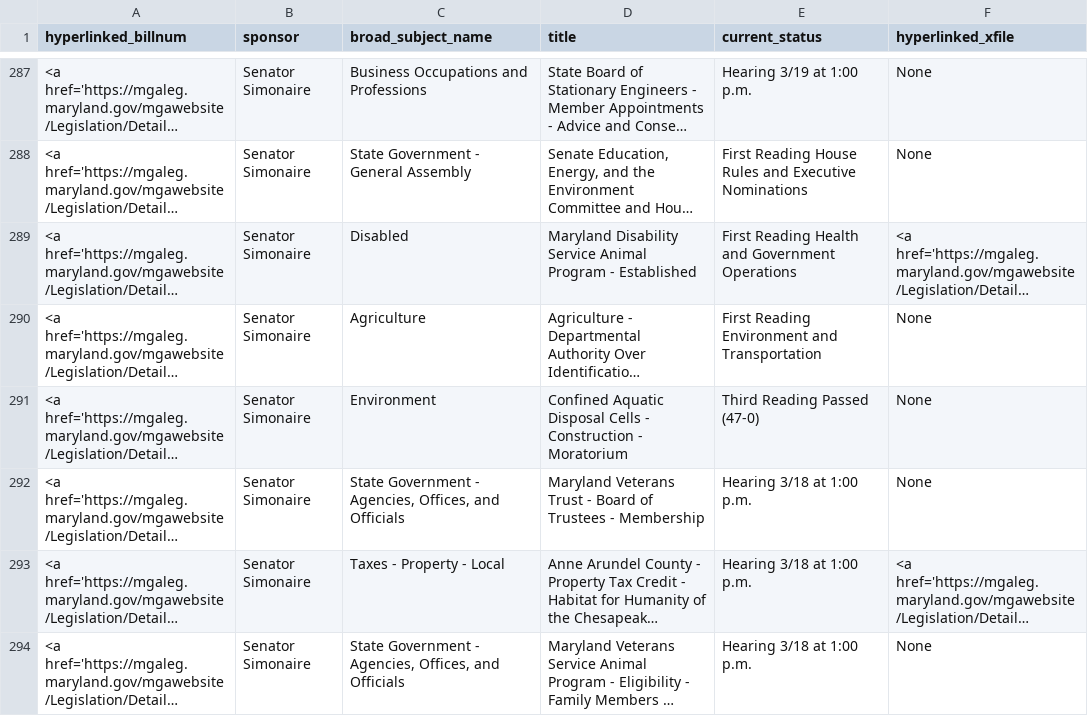
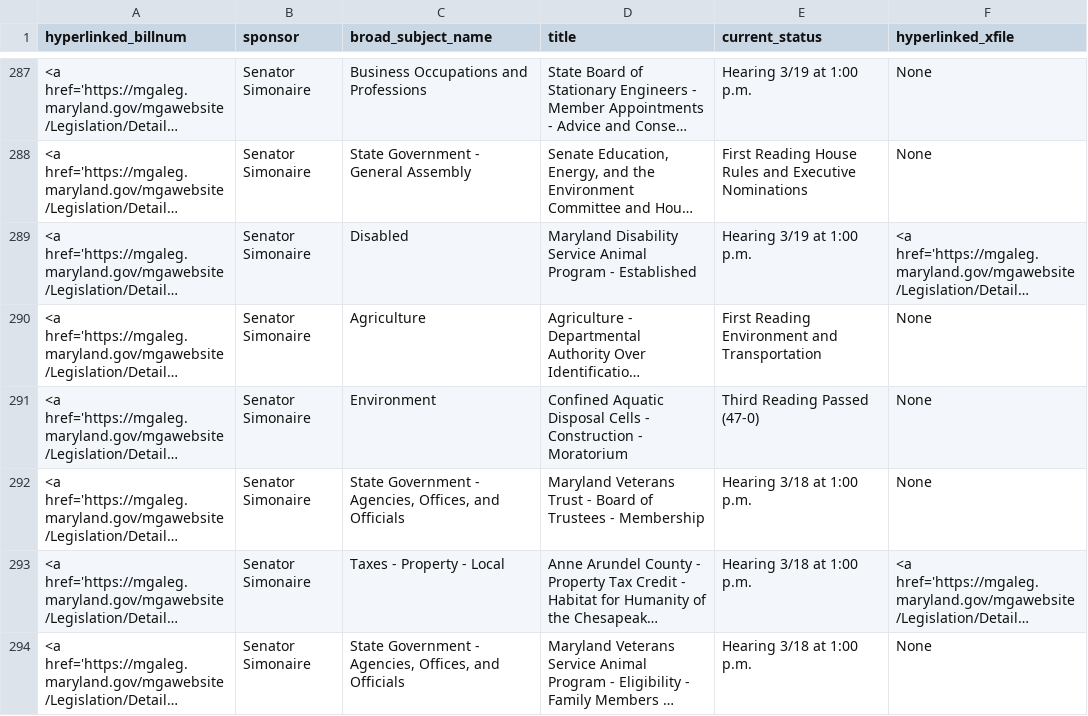
Before and after one commit to Baltimore-Sun/md-ga-bill-tracker, a CSV file: aatab.csv, drawn as a sheet; only a part is shown, gaps mark what is left out; long unchanged cells end in …; the diff covers the shown part only; the diff names each change by its address in the sheet, - before the commit and + after, or states it on an @@ line.

```diff
--- a/aatab.csv
+++ b/aatab.csv
-E289 (current_status): First Reading Health and Government Operations
+E289 (current_status): Hearing 3/19 at 1:00 p.m.
```
Also changed, not shown: 5 edited cells elsewhere in this file, hartab.csv.
